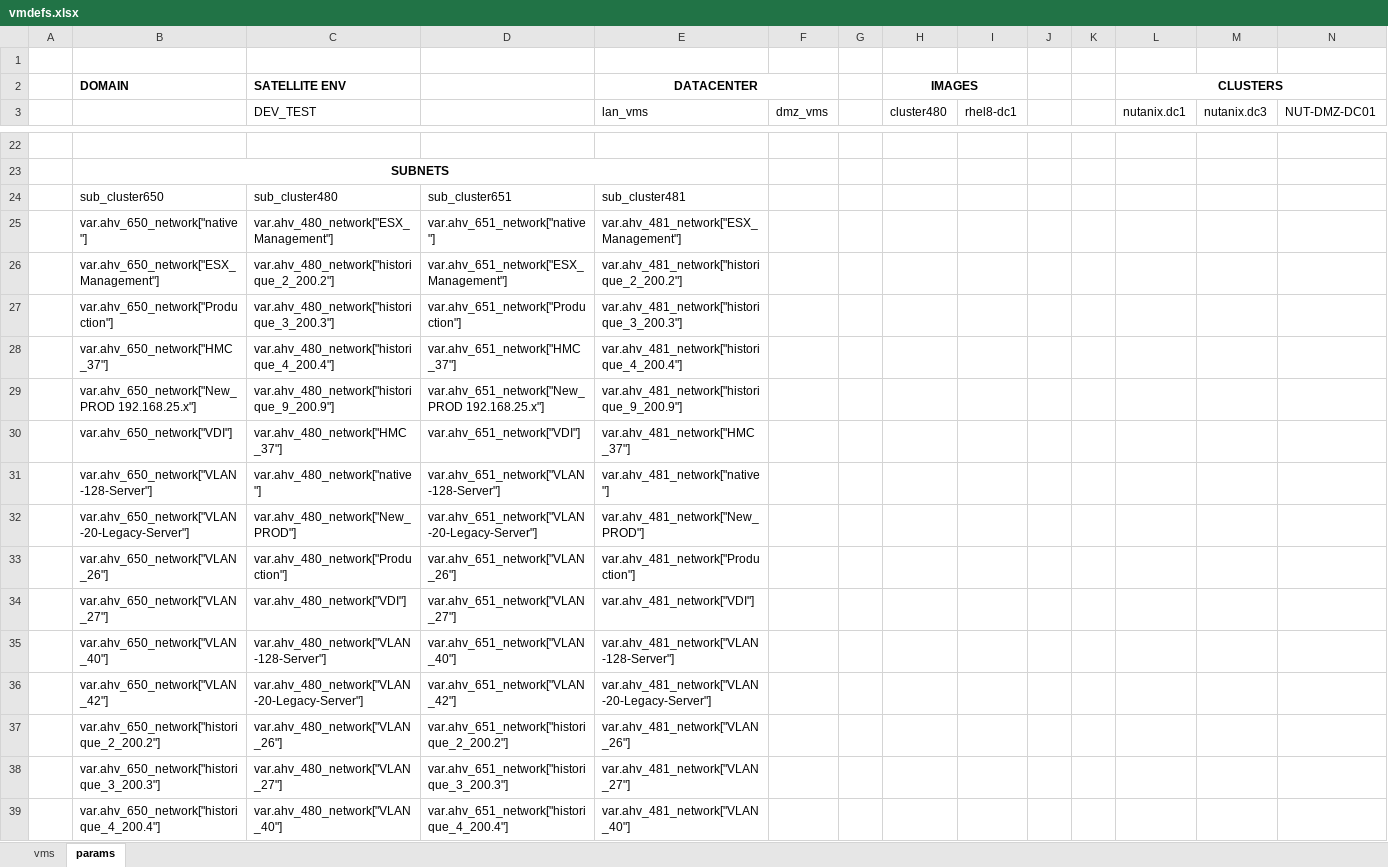
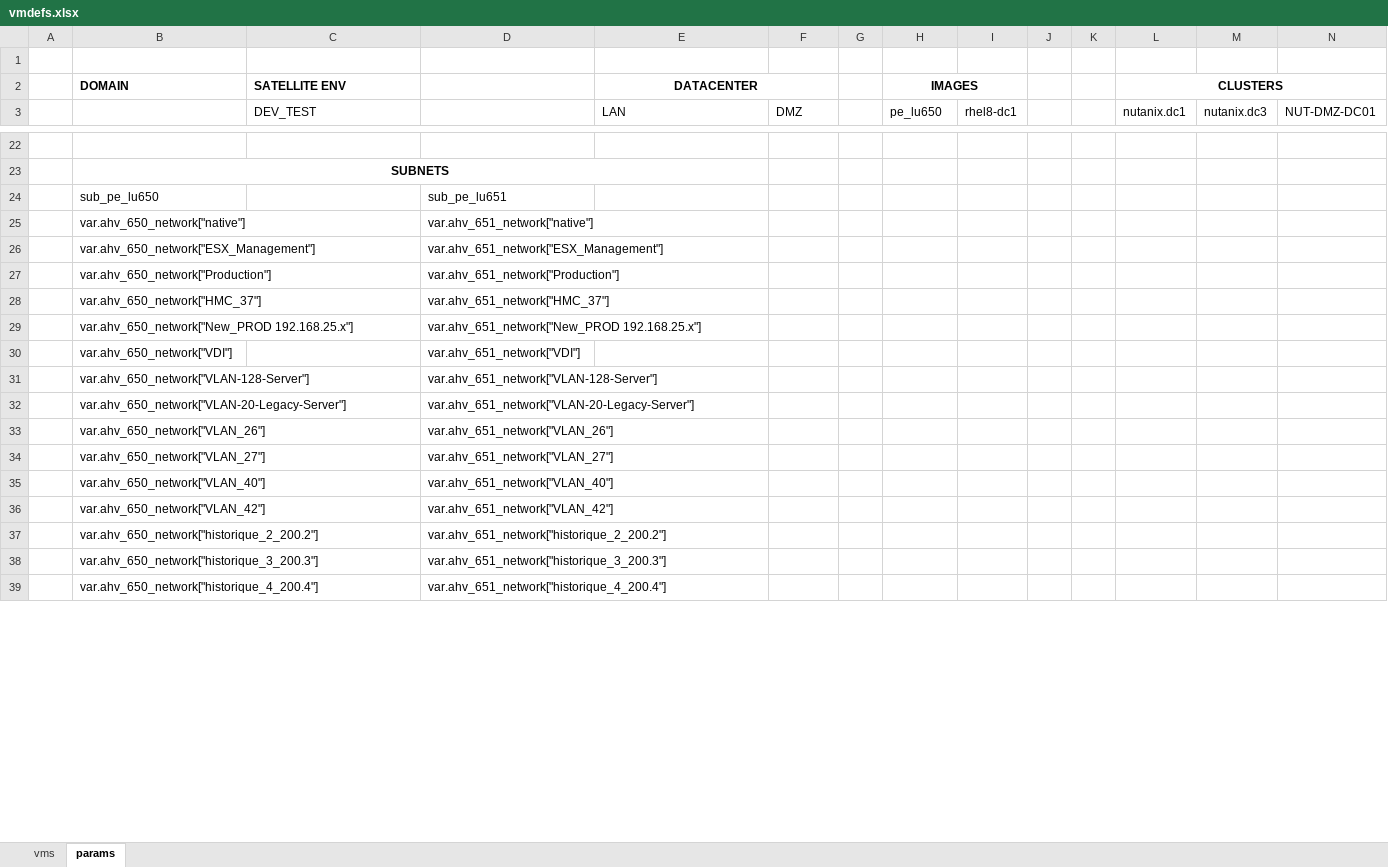
Before and after one commit to steve3535/terraform, an Excel workbook: vmdefs.xlsx, sheet params, drawn as a sheet; only a part is shown, gaps mark what is left out; values as stored, in another font and other column widths than the file's, no borders; removed rows and columns are numbered as before the commit, all else as after; rows hold the shown columns only; the diff covers the shown part only; the diff names each change by its address in the sheet, - before the commit and + after, or states it on an @@ line.

```diff
--- a/vmdefs.xlsx (sheet params)
+++ b/vmdefs.xlsx (sheet params)
-E3: lan_vms
+E3: LAN
-F3: dmz_vms
+F3: DMZ
-H3: cluster480
+H3: pe_lu650
-row 24:  | sub_cluster650 | sub_cluster480 | sub_cluster651 | sub_cluster481
+row 24:  | sub_pe_lu650 |  | sub_pe_lu651
-C25 (DEV_TEST): var.ahv_480_network["ESX_Management"]
+C25 (DEV_TEST): (empty)
-E25 (LAN): var.ahv_481_network["ESX_Management"]
+E25 (LAN): (empty)
-C26 (DEV_TEST): var.ahv_480_network["historique_2_200.2"]
+C26 (DEV_TEST): (empty)
-E26 (LAN): var.ahv_481_network["historique_2_200.2"]
+E26 (LAN): (empty)
-C27 (DEV_TEST): var.ahv_480_network["historique_3_200.3"]
+C27 (DEV_TEST): (empty)
-E27 (LAN): var.ahv_481_network["historique_3_200.3"]
+E27 (LAN): (empty)
-C28 (DEV_TEST): var.ahv_480_network["historique_4_200.4"]
+C28 (DEV_TEST): (empty)
-E28 (LAN): var.ahv_481_network["historique_4_200.4"]
+E28 (LAN): (empty)
-C29 (DEV_TEST): var.ahv_480_network["historique_9_200.9"]
+C29 (DEV_TEST): (empty)
-E29 (LAN): var.ahv_481_network["historique_9_200.9"]
+E29 (LAN): (empty)
-C30 (DEV_TEST): var.ahv_480_network["HMC_37"]
+C30 (DEV_TEST): (empty)
-E30 (LAN): var.ahv_481_network["HMC_37"]
+E30 (LAN): (empty)
-C31 (DEV_TEST): var.ahv_480_network["native"]
+C31 (DEV_TEST): (empty)
-E31 (LAN): var.ahv_481_network["native"]
+E31 (LAN): (empty)
-C32 (DEV_TEST): var.ahv_480_network["New_PROD"]
+C32 (DEV_TEST): (empty)
-E32 (LAN): var.ahv_481_network["New_PROD"]
+E32 (LAN): (empty)
-C33 (DEV_TEST): var.ahv_480_network["Production"]
+C33 (DEV_TEST): (empty)
-E33 (LAN): var.ahv_481_network["Production"]
+E33 (LAN): (empty)
-C34 (DEV_TEST): var.ahv_480_network["VDI"]
+C34 (DEV_TEST): (empty)
-E34 (LAN): var.ahv_481_network["VDI"]
+E34 (LAN): (empty)
-C35 (DEV_TEST): var.ahv_480_network["VLAN-128-Server"]
+C35 (DEV_TEST): (empty)
-E35 (LAN): var.ahv_481_network["VLAN-128-Server"]
+E35 (LAN): (empty)
-C36 (DEV_TEST): var.ahv_480_network["VLAN-20-Legacy-Server"]
+C36 (DEV_TEST): (empty)
-E36 (LAN): var.ahv_481_network["VLAN-20-Legacy-Server"]
+E36 (LAN): (empty)
-C37 (DEV_TEST): var.ahv_480_network["VLAN_26"]
+C37 (DEV_TEST): (empty)
-E37 (LAN): var.ahv_481_network["VLAN_26"]
+E37 (LAN): (empty)
-C38 (DEV_TEST): var.ahv_480_network["VLAN_27"]
+C38 (DEV_TEST): (empty)
-E38 (LAN): var.ahv_481_network["VLAN_27"]
+E38 (LAN): (empty)
-C39 (DEV_TEST): var.ahv_480_network["VLAN_40"]
+C39 (DEV_TEST): (empty)
-E39 (LAN): var.ahv_481_network["VLAN_40"]
+E39 (LAN): (empty)
```
Also changed, not shown: 2 added rows, 2 removed rows and 35 edited cells elsewhere in this sheet, sheet vms, formulas that keep their value, 3 other files.
